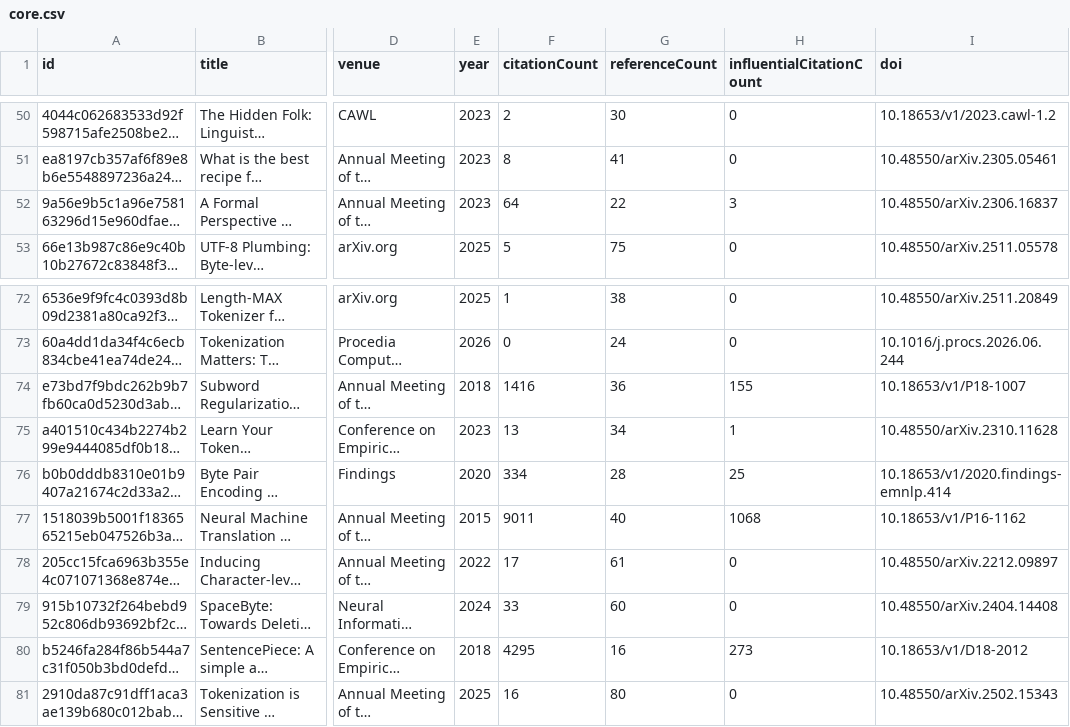
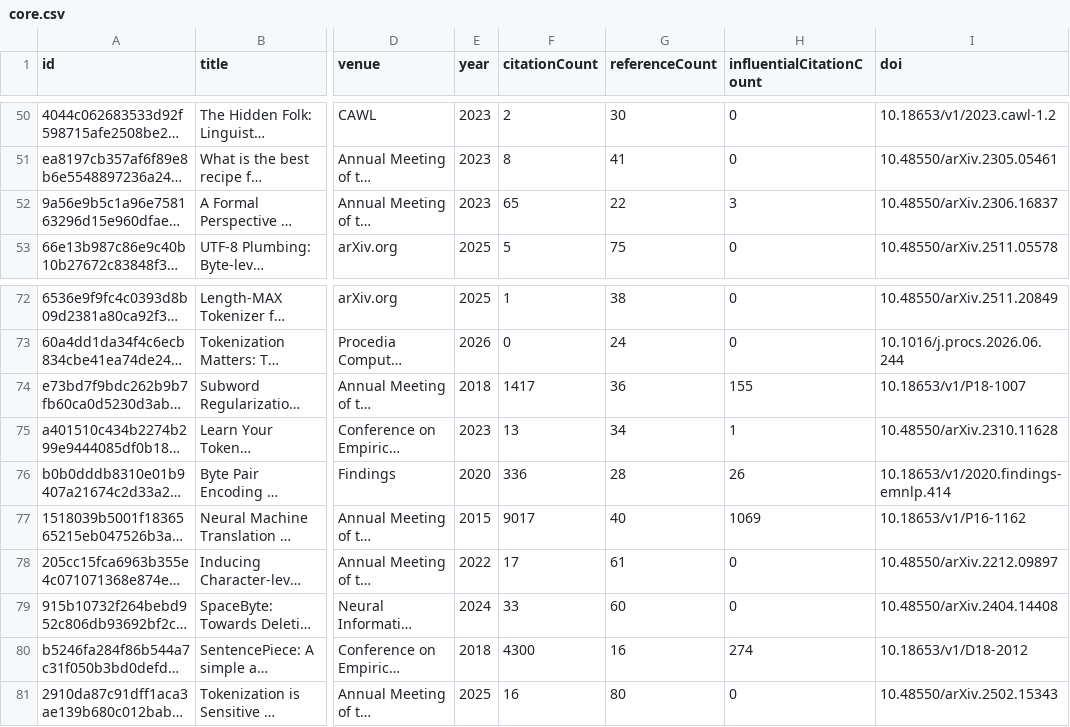
Before and after one commit to avijit-thawani/tokenization-in-nlp, a CSV file: data/core.csv, drawn as a sheet; only a part is shown, gaps mark what is left out; long unchanged cells end in …; the diff names each change by its address in the sheet, - before the commit and + after, or states it on an @@ line.

```diff
--- a/data/core.csv
+++ b/data/core.csv
-F52 (citationCount): 64
+F52 (citationCount): 65
-F74 (citationCount): 1416
+F74 (citationCount): 1417
-F76 (citationCount): 334
+F76 (citationCount): 336
-H76 (influentialCitationCount): 25
+H76 (influentialCitationCount): 26
-F77 (citationCount): 9011
+F77 (citationCount): 9017
-H77 (influentialCitationCount): 1068
+H77 (influentialCitationCount): 1069
-F80 (citationCount): 4295
+F80 (citationCount): 4300
-H80 (influentialCitationCount): 273
+H80 (influentialCitationCount): 274
```
Also changed, not shown: 12 other files.
